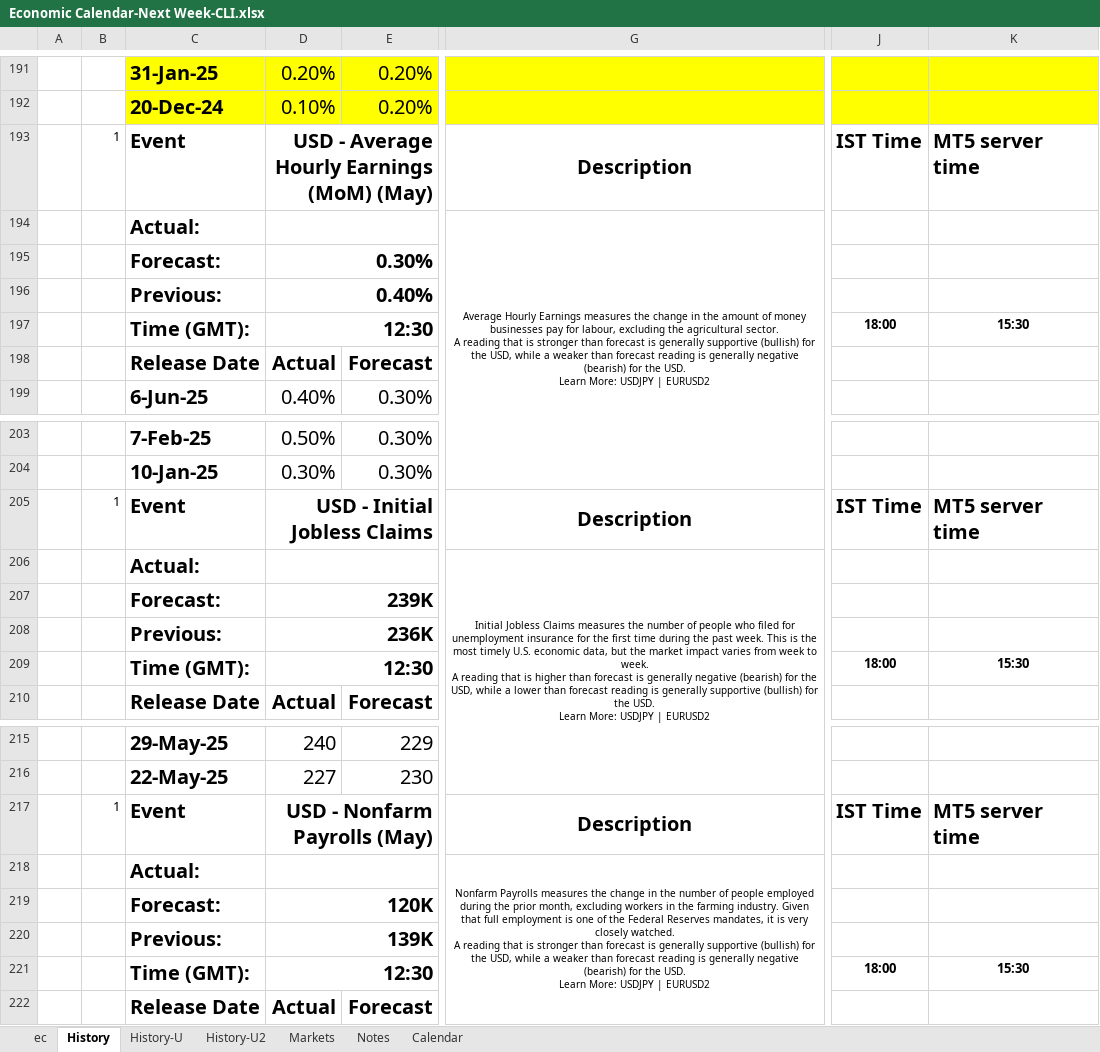
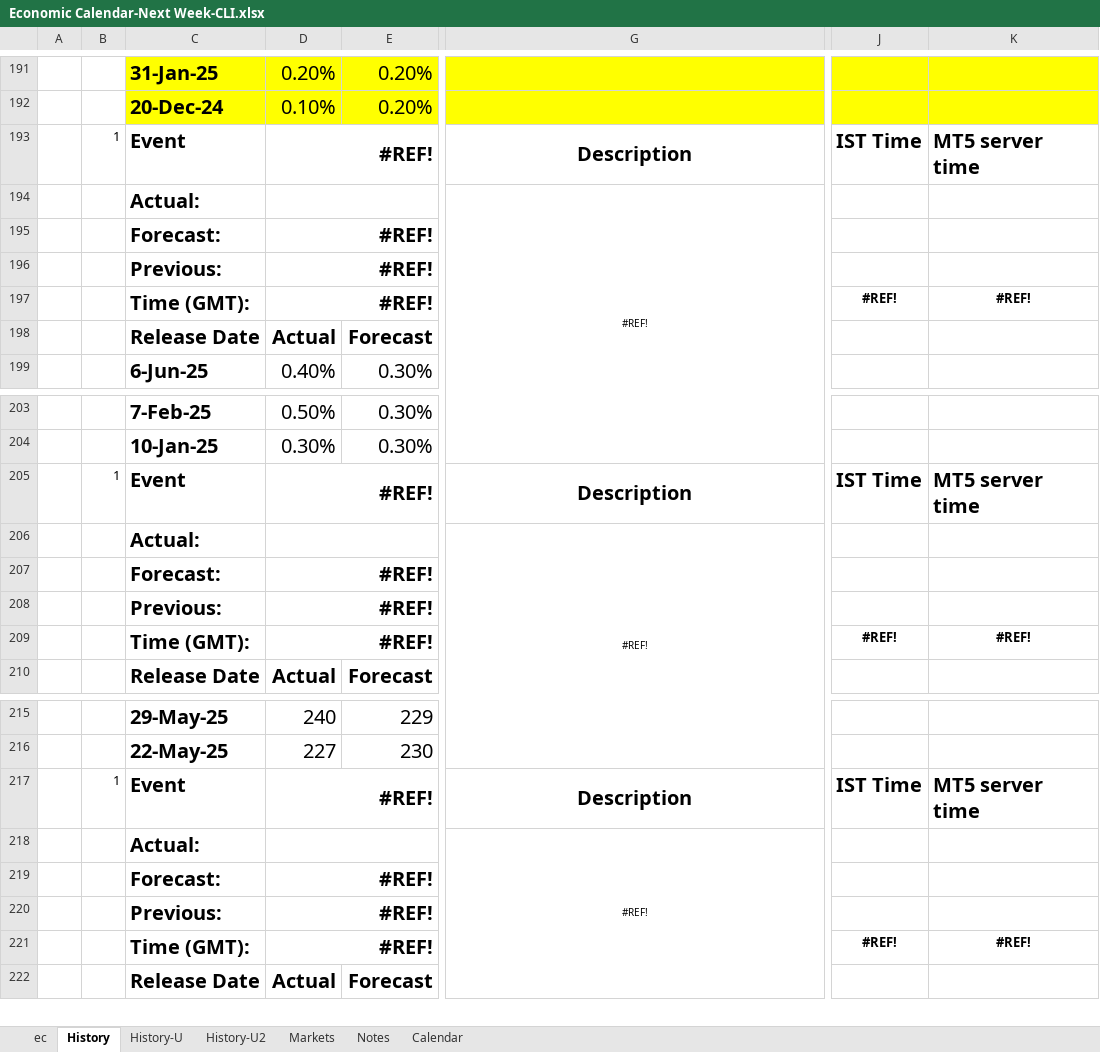
Before and after one commit to pawan-pro/qti-20241210, an Excel workbook: public/blogs/excel/Economic Calendar-Next Week-CLI.xlsx, sheet History, drawn as a sheet; only a part is shown, gaps mark what is left out; values as stored, in another font and other column widths than the file's, no borders; ↵ is a line break in a cell; the diff covers the shown part only; the diff names each change by its address in the sheet, - before the commit and + after, or states it on an @@ line.

```diff
--- a/public/blogs/excel/Economic Calendar-Next Week-CLI.xlsx (sheet History)
+++ b/public/blogs/excel/Economic Calendar-Next Week-CLI.xlsx (sheet History)
-D193: USD - Average Hourly Earnings (MoM) (May)
+D193: #REF!
-G194: Average Hourly Earnings measures the change in the amount of money businesses pay for labour, excluding the agricultural sector. ↵ A reading that is stronger than forecast is generally supportive (bullish) for the USD, while a weaker than forecast reading is generally negative (bearish) for the USD. ↵ Learn More: USDJPY | EURUSD2
+G194: #REF!
-D195: 0.30%
+D195: #REF!
-D196: 0.40%
+D196: #REF!
-D197: 12:30
+D197: #REF!
-J197: 18:00
+J197: #REF!
-K197: 15:30
+K197: #REF!
-D205: USD - Initial Jobless Claims
+D205: #REF!
-G206: Initial Jobless Claims measures the number of people who filed for unemployment insurance for the first time during the past week. This is the most timely U.S. economic data, but the market impact varies from week to week. ↵ A reading that is higher than forecast is generally negative (bearish) for the USD, while a lower than forecast reading is generally supportive (bullish) for the USD. ↵ Learn More: USDJPY | EURUSD2
+G206: #REF!
-D207: 239K
+D207: #REF!
-D208: 236K
+D208: #REF!
-D209: 12:30
+D209: #REF!
-J209: 18:00
+J209: #REF!
-K209: 15:30
+K209: #REF!
-D217: USD - Nonfarm Payrolls (May)
+D217: #REF!
-G218: Nonfarm Payrolls measures the change in the number of people employed during the prior month, excluding workers in the farming industry. Given that full employment is one of the Federal Reserves mandates, it is very closely watched. ↵ A reading that is stronger than forecast is generally supportive (bullish) for the USD, while a weaker than forecast reading is generally negative (bearish) for the USD. ↵ Learn More: USDJPY | EURUSD2
+G218: #REF!
-D219: 120K
+D219: #REF!
-D220: 139K
+D220: #REF!
-D221: 12:30
+D221: #REF!
-J221: 18:00
+J221: #REF!
-K221: 15:30
+K221: #REF!
```
Also changed, not shown: 3 added rows, 3 removed rows and 140 edited cells elsewhere in this sheet, sheet ec, sheet History-U, formulas that keep their value, hidden cells, 13 other files.
